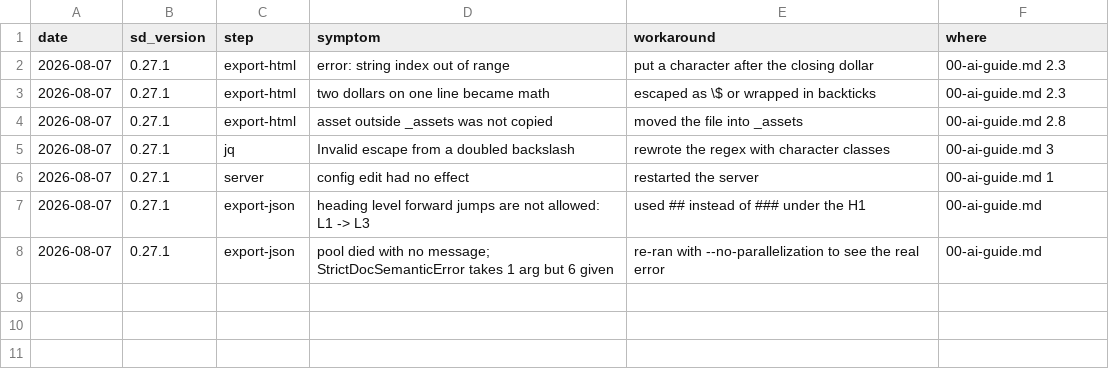
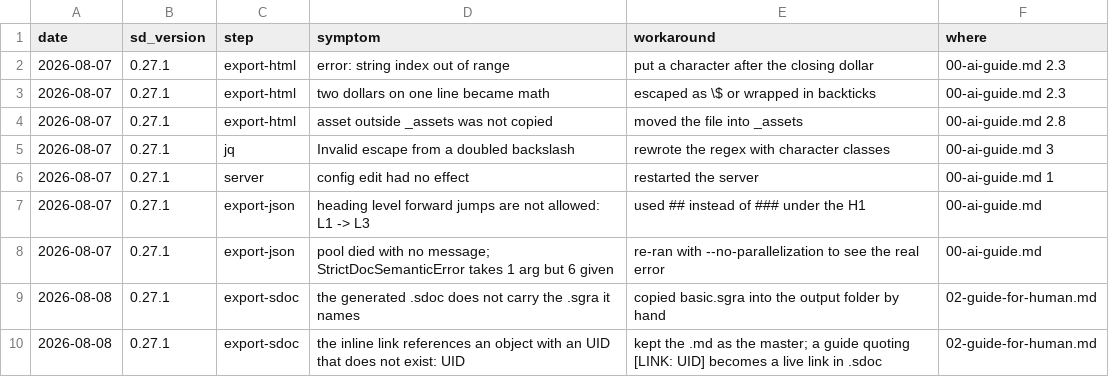
Before and after one commit to GoodRelax/StrictDocStarter, a TSV file: samples/md-basic-en/strictdoc-quirks.tsv, drawn as a sheet; the diff names each change by its address in the sheet, - before the commit and + after, or states it on an @@ line.

Commit message:
Follow the new sample model in English and the skill
Bring samples/md-basic-en onto the review-on-requirement model: add
REVIEW_STATUS / REVIEW_COMMENT / REVIEW_ACTION, rewrite TEST_CASE around
GIVEN / WHEN / THEN, drop the FINDING type, and restate all seven
requirements in EARS. Rewrite 06-review.md, add the EARS chapter to
03-upper.md, and re-measure every figure the English guides assert
instead of copying the Japanese numbers.

Follow the same change through claude-skills/strictdoc-md. The skill's
worked example is the English sample, so its templates, queries and
token counts all moved with it. The .md template did not parse as
pasted; it was missing **Type**: SECTION.

Add an English pass to the wording check in audit.sh, gated on the
absence of Japanese characters so the two languages cannot fire on each
other, and fix trailing dollar, which matched nothing at all: StrictDoc
keeps the source CRLF inside STATEMENT, so the anchored " *$" never
matched. A broken copy now trips all six checks.

Correct the Japanese sample where measurement disagreed with it: the
.sdoc read-back fails because the grammar is not copied and because a
quoted [LINK: UID] example becomes a live link, not because [LINK:] is
lost; plus five stale counts.

```diff
--- a/samples/md-basic-en/strictdoc-quirks.tsv
+++ b/samples/md-basic-en/strictdoc-quirks.tsv
+row 9: 2026-08-08 | 0.27.1 | export-sdoc | the generated .sdoc does not carry the .sgra it names | copied basic.sgra into the output folder by hand | 02-guide-for-human.md
+row 10: 2026-08-08 | 0.27.1 | export-sdoc | the inline link references an object with an UID that does not exist: UID | kept the .md as the master; a guide quoting [LINK: UID] becomes a live link in .sdoc | 02-guide-for-human.md
```
Also changed, not shown: samples/md-basic-ja/strictdoc-quirks.tsv, 17 other files.
